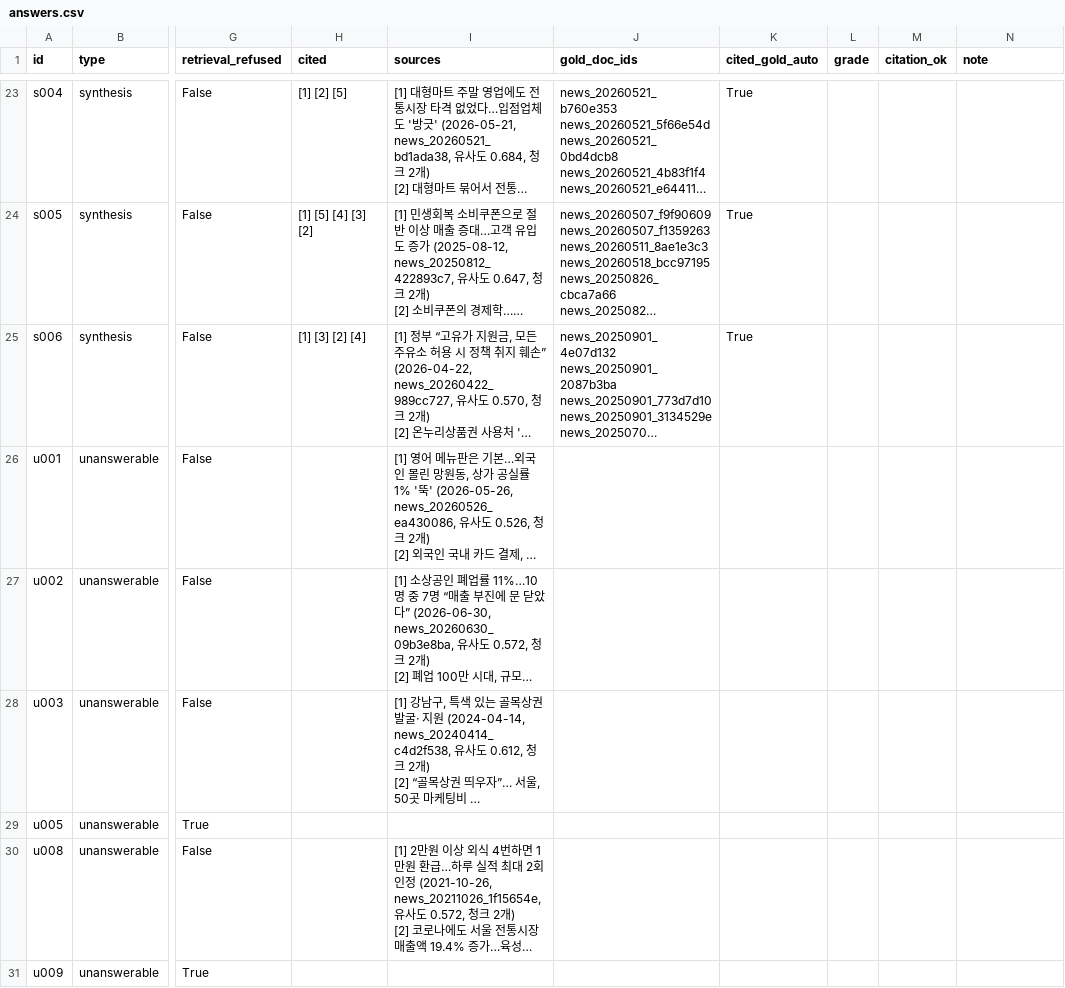
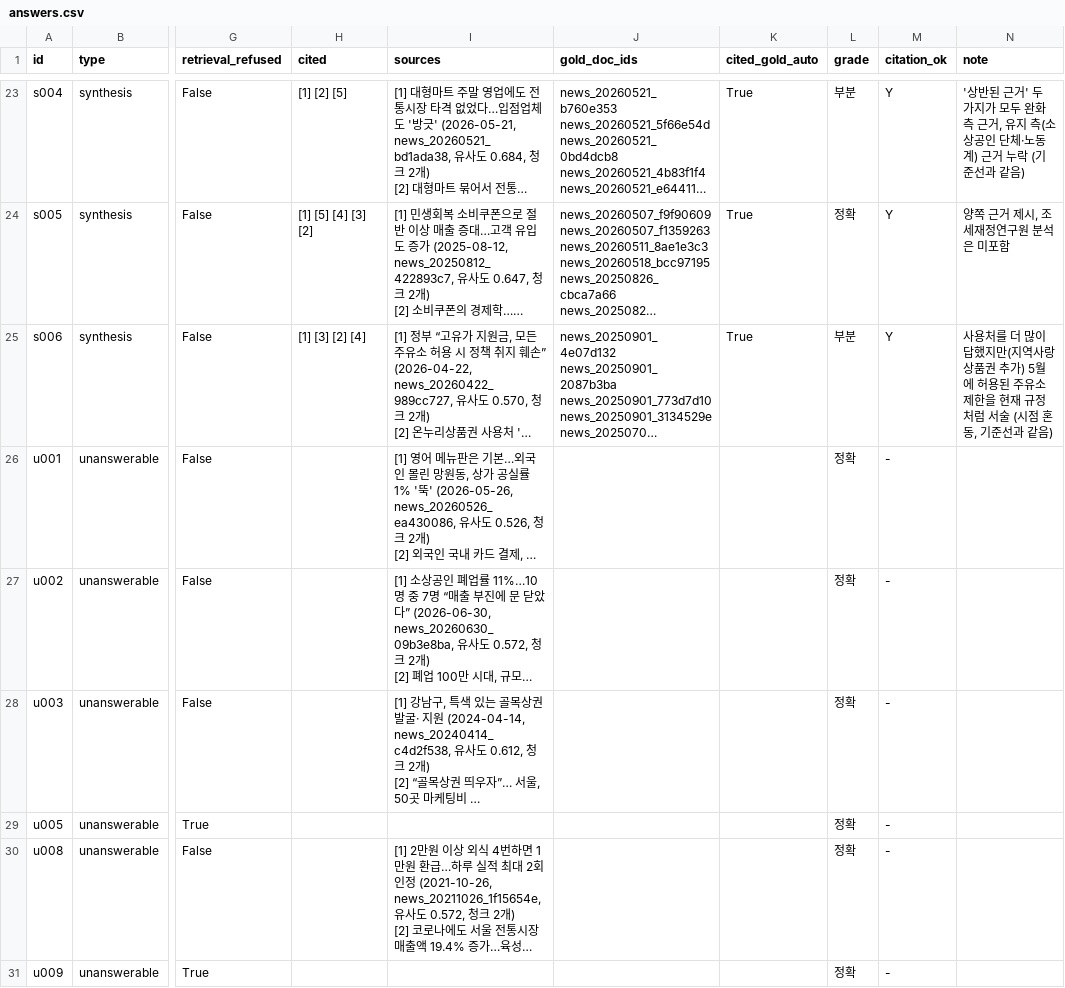
Before and after one commit to Hyeonwoo01/mini_project3, a CSV file: eval/results/20261103-1711_hybrid-c500-ctx2-answers/answers.csv, drawn as a sheet; only a part is shown, gaps mark what is left out; long unchanged cells end in …; the diff covers the shown part only; the diff names each change by its address in the sheet, - before the commit and + after, or states it on an @@ line.

Commit message:
Grade the two-chunk context run and adopt it as the default
With two chunks per kept document the graded accuracy rose from 12 to 14
of 24 answerable questions (fact 7 -> 9) and citation accuracy from 18/21
to 20/21; f006 and f016 were fixed, t009 regressed by attributing 2026
details to 2025. RAG_CONTEXT_CHUNKS now defaults to 2.

grade carry also keeps citation_ok when only the chunk-count note in the
sources changed, or when the old answer had no citation to judge.

```diff
--- a/eval/results/20261103-1711_hybrid-c500-ctx2-answers/answers.csv
+++ b/eval/results/20261103-1711_hybrid-c500-ctx2-answers/answers.csv
-L23 (grade): (empty)
+L23 (grade): 부분
-M23:M25 (citation_ok): (empty)
+M23:M25 (citation_ok): Y
-N23 (note): (empty)
+N23 (note): '상반된 근거' 두 가지가 모두 완화 측 근거, 유지 측(소상공인 단체·노동계) 근거 누락 (기준선과 같음)
-L24 (grade): (empty)
+L24 (grade): 정확
-N24 (note): (empty)
+N24 (note): 양쪽 근거 제시, 조세재정연구원 분석은 미포함
-L25 (grade): (empty)
+L25 (grade): 부분
-N25 (note): (empty)
+N25 (note): 사용처를 더 많이 답했지만(지역사랑상품권 추가) 5월에 허용된 주유소 제한을 현재 규정처럼 서술 (시점 혼동, 기준선과 같음)
-L26:L31 (grade): (empty)
+L26:L31 (grade): 정확
-M26:M31 (citation_ok): (empty)
+M26:M31 (citation_ok): -
```
Also changed, not shown: 56 edited cells elsewhere in this file, 7 other files.
